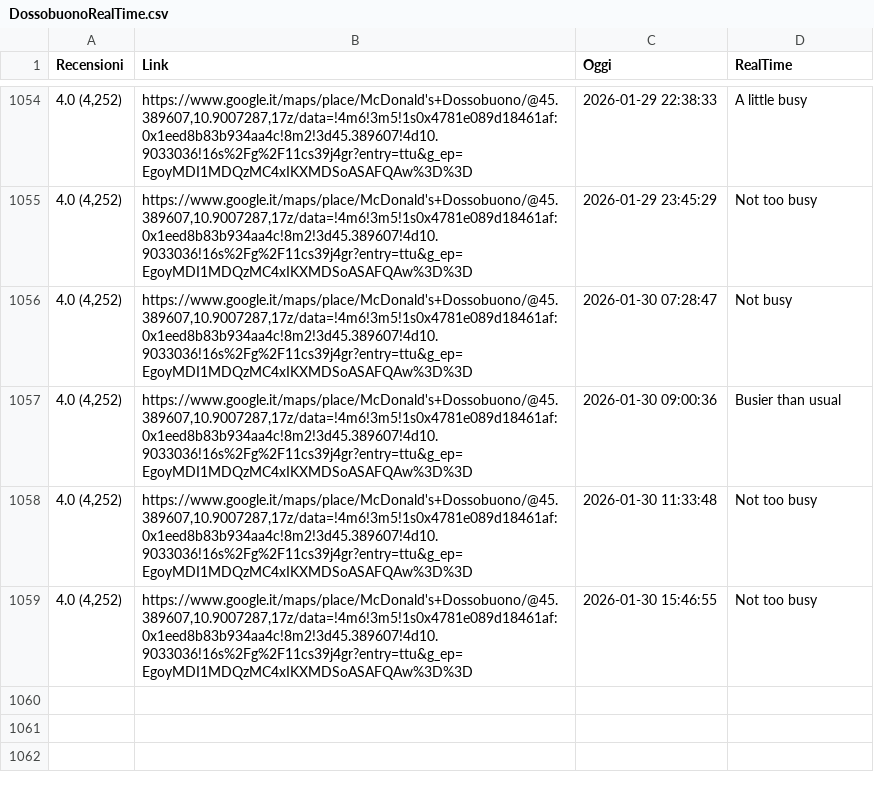
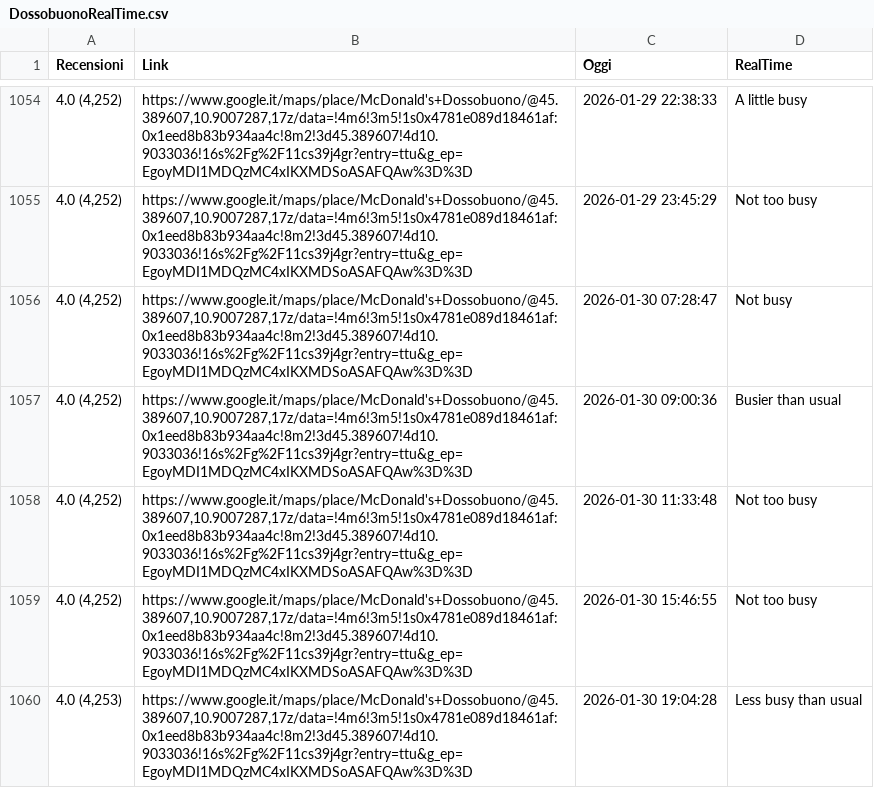
Before and after one commit to Salma001-it/McRealTimeScraper, a CSV file: DossobuonoRealTime.csv, drawn as a sheet; only a part is shown, gaps mark what is left out.

```diff
--- a/DossobuonoRealTime.csv
+++ b/DossobuonoRealTime.csv
@@ -1059 +1059,2 @@ Recensioni,Link,Oggi,RealTime
 "4.0 (4,252)","https://www.google.it/maps/place/McDonald's+Dossobuono/@45.389607,10.9007287,17z/data=!4m6!3m5!1s0x4781e089d18461af:0x1eed8b83b934aa4c!8m2!3d45.389607!4d10.9033036!16s%2Fg%2F11cs39j4gr?entry=ttu&g_ep=EgoyMDI1MDQzMC4xIKXMDSoASAFQAw%3D%3D",2026-01-30 15:46:55,Not too busy
+"4.0 (4,253)","https://www.google.it/maps/place/McDonald's+Dossobuono/@45.389607,10.9007287,17z/data=!4m6!3m5!1s0x4781e089d18461af:0x1eed8b83b934aa4c!8m2!3d45.389607!4d10.9033036!16s%2Fg%2F11cs39j4gr?entry=ttu&g_ep=EgoyMDI1MDQzMC4xIKXMDSoASAFQAw%3D%3D",2026-01-30 19:04:28,Less busy than usual
```
